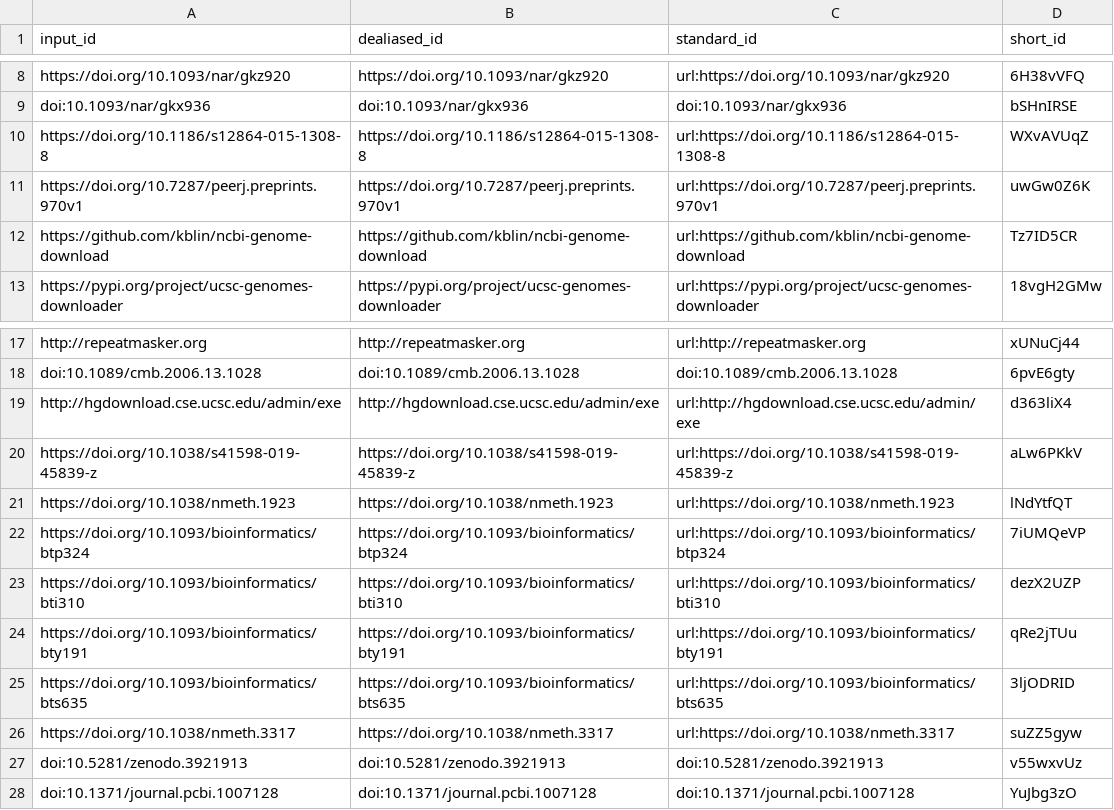
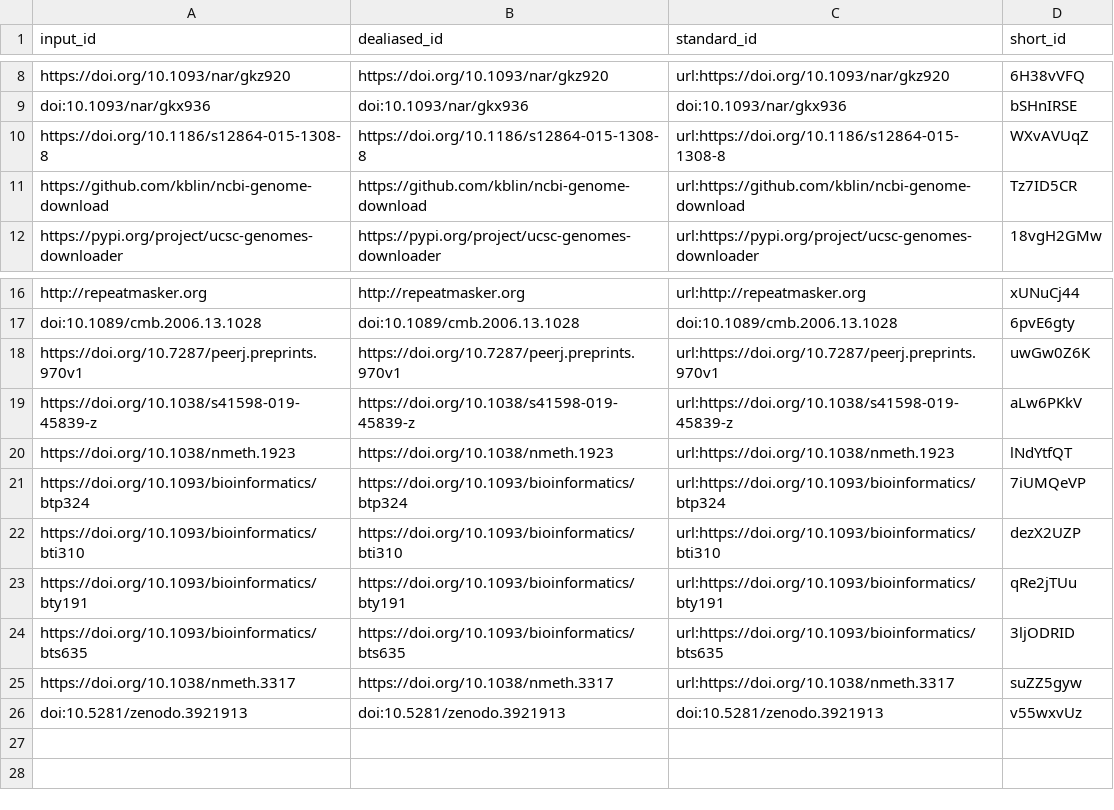
Before and after one commit to vanheeringen-lab/genomepy_manuscript, a TSV file: citations.tsv, drawn as a sheet; only a part is shown, gaps mark what is left out.

Commit message:
shrinking [ci skip]
This build is based on
https://github.com/vanheeringen-lab/genomepy_manuscript/commit/3707ceba158e828d04fc7ce0dd49e1c7909c3d40.

This commit was created by the following CI build and job:
https://github.com/vanheeringen-lab/genomepy_manuscript/commit/3707ceba158e828d04fc7ce0dd49e1c7909c3d40/checks
https://github.com/vanheeringen-lab/genomepy_manuscript/runs/684314374

```diff
--- a/citations.tsv
+++ b/citations.tsv
@@ -10,3 +10,2 @@ doi:10.1093/nar/gkx936	doi:10.1093/nar/gkx936	doi:10.1093/nar/gkx936	bSHnIRSE
 https://doi.org/10.1186/s12864-015-1308-8	https://doi.org/10.1186/s12864-015-1308-8	url:https://doi.org/10.1186/s12864-015-1308-8	WXvAVUqZ
-https://doi.org/10.7287/peerj.preprints.970v1	https://doi.org/10.7287/peerj.preprints.970v1	url:https://doi.org/10.7287/peerj.preprints.970v1	uwGw0Z6K
 https://github.com/kblin/ncbi-genome-download	https://github.com/kblin/ncbi-genome-download	url:https://github.com/kblin/ncbi-genome-download	Tz7ID5CR
@@ -18,3 +17,3 @@ http://repeatmasker.org	http://repeatmasker.org	url:http://repeatmasker.org	xUNu
 doi:10.1089/cmb.2006.13.1028	doi:10.1089/cmb.2006.13.1028	doi:10.1089/cmb.2006.13.1028	6pvE6gty
-http://hgdownload.cse.ucsc.edu/admin/exe	http://hgdownload.cse.ucsc.edu/admin/exe	url:http://hgdownload.cse.ucsc.edu/admin/exe	d363liX4
+https://doi.org/10.7287/peerj.preprints.970v1	https://doi.org/10.7287/peerj.preprints.970v1	url:https://doi.org/10.7287/peerj.preprints.970v1	uwGw0Z6K
 https://doi.org/10.1038/s41598-019-45839-z	https://doi.org/10.1038/s41598-019-45839-z	url:https://doi.org/10.1038/s41598-019-45839-z	aLw6PKkV
@@ -27,2 +26 @@ https://doi.org/10.1038/nmeth.3317	https://doi.org/10.1038/nmeth.3317	url:https:
 doi:10.5281/zenodo.3921913	doi:10.5281/zenodo.3921913	doi:10.5281/zenodo.3921913	v55wxvUz
-doi:10.1371/journal.pcbi.1007128	doi:10.1371/journal.pcbi.1007128	doi:10.1371/journal.pcbi.1007128	YuJbg3zO
```
Also changed, not shown: 7 other files.
